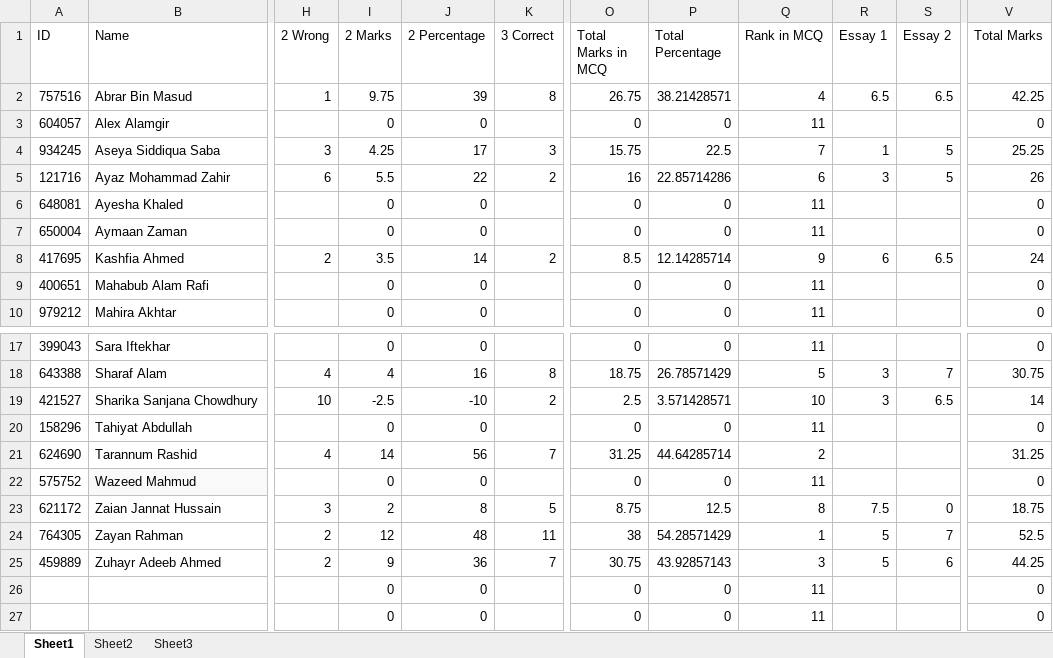
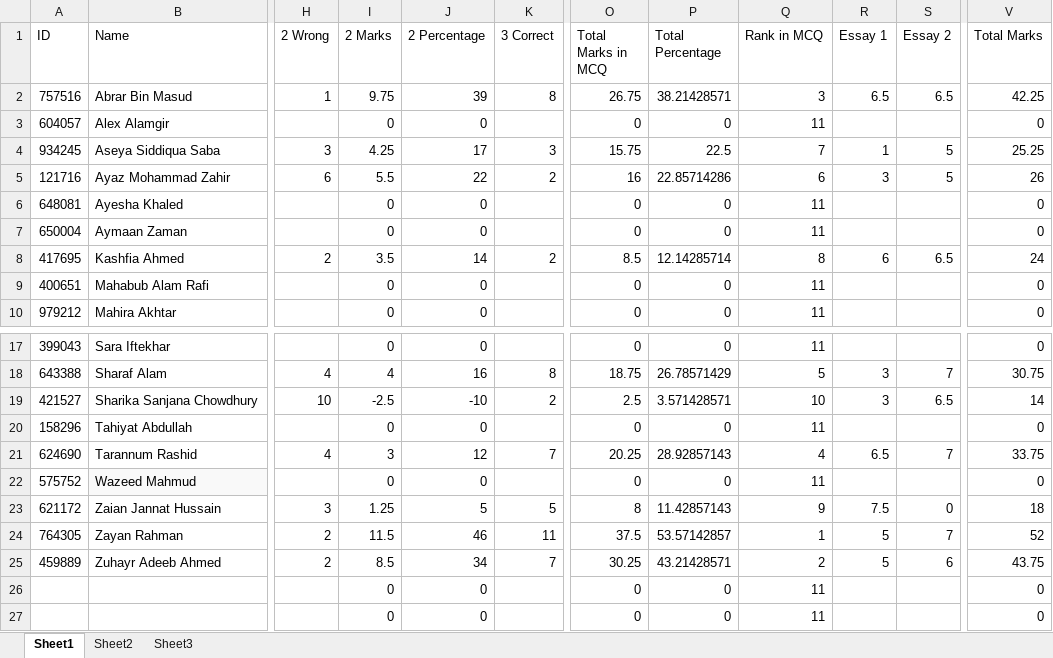
Before and after one commit to Ahnafahad/VH-Website, an Excel workbook: Results/IBA Mock/Mock 6.xlsx, sheet Sheet1, drawn as a sheet; only a part is shown, gaps mark what is left out; values as stored, in another font and other column widths than the file's, no borders; the diff names each change by its address in the sheet, - before the commit and + after, or states it on an @@ line.

```diff
--- a/Results/IBA Mock/Mock 6.xlsx (sheet Sheet1)
+++ b/Results/IBA Mock/Mock 6.xlsx (sheet Sheet1)
-Q2 (Rank in MCQ): 4
+Q2 (Rank in MCQ): 3
-Q8 (Rank in MCQ): 9
+Q8 (Rank in MCQ): 8
-I21 (2 Marks): 14
+I21 (2 Marks): 3
-J21 (2 Percentage): 56
+J21 (2 Percentage): 12
-O21 (Total Marks in MCQ): 31.25
+O21 (Total Marks in MCQ): 20.25
-P21 (Total Percentage): 44.64285714
+P21 (Total Percentage): 28.92857143
-Q21 (Rank in MCQ): 2
+Q21 (Rank in MCQ): 4
-R21 (Essay 1): (empty)
+R21 (Essay 1): 6.5
-S21 (Essay 2): (empty)
+S21 (Essay 2): 7
-V21 (Total Marks): 31.25
+V21 (Total Marks): 33.75
-I23 (2 Marks): 2
+I23 (2 Marks): 1.25
-J23 (2 Percentage): 8
+J23 (2 Percentage): 5
-O23 (Total Marks in MCQ): 8.75
+O23 (Total Marks in MCQ): 8
-P23 (Total Percentage): 12.5
+P23 (Total Percentage): 11.42857143
-Q23 (Rank in MCQ): 8
+Q23 (Rank in MCQ): 9
-V23 (Total Marks): 18.75
+V23 (Total Marks): 18
-I24 (2 Marks): 12
+I24 (2 Marks): 11.5
-J24 (2 Percentage): 48
+J24 (2 Percentage): 46
-O24 (Total Marks in MCQ): 38
+O24 (Total Marks in MCQ): 37.5
-P24 (Total Percentage): 54.28571429
+P24 (Total Percentage): 53.57142857
-V24 (Total Marks): 52.5
+V24 (Total Marks): 52
-I25 (2 Marks): 9
+I25 (2 Marks): 8.5
-J25 (2 Percentage): 36
+J25 (2 Percentage): 34
-O25 (Total Marks in MCQ): 30.75
+O25 (Total Marks in MCQ): 30.25
-P25 (Total Percentage): 43.92857143
+P25 (Total Percentage): 43.21428571
-Q25 (Rank in MCQ): 3
+Q25 (Rank in MCQ): 2
-V25 (Total Marks): 44.25
+V25 (Total Marks): 43.75
```
Also changed, not shown: formulas that keep their value, Results/IBA Mock/Mock 1.xlsx, Results/IBA Mock/Mock 2.xlsx, 9 other files.
